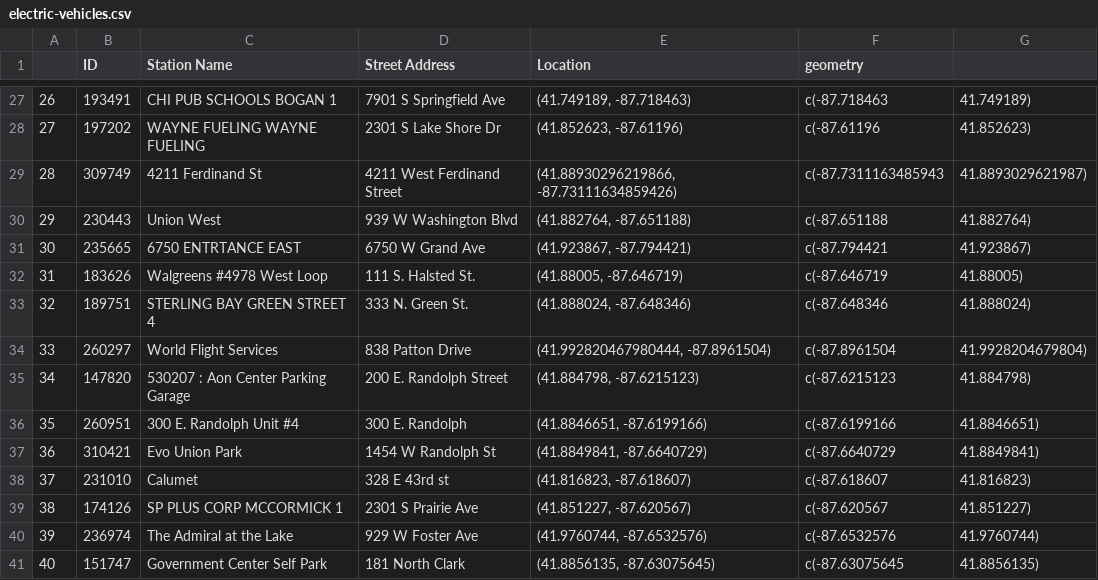
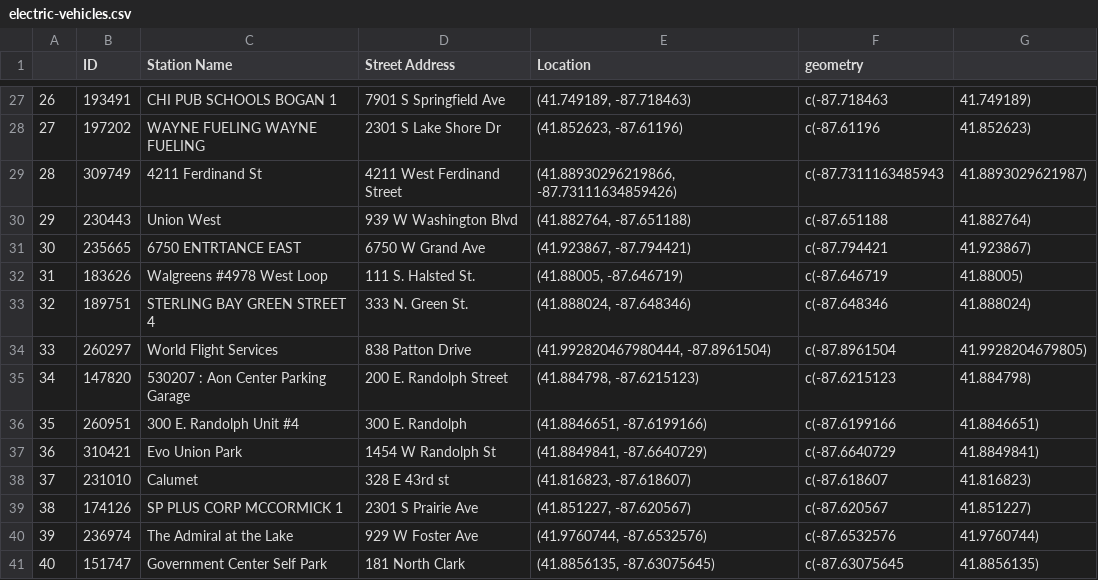
Before and after one commit to wrjodjana/chicago-analysis, a CSV file: electric-vehicles.csv, drawn as a sheet; only a part is shown, gaps mark what is left out.

```diff
--- a/electric-vehicles.csv
+++ b/electric-vehicles.csv
@@ -33,3 +33,3 @@
 "32",189751,"STERLING BAY GREEN STREET 4","333 N. Green St.","(41.888024, -87.648346)",c(-87.648346, 41.888024)
-"33",260297,"World Flight Services","838 Patton Drive","(41.992820467980444, -87.8961504)",c(-87.8961504, 41.9928204679804)
+"33",260297,"World Flight Services","838 Patton Drive","(41.992820467980444, -87.8961504)",c(-87.8961504, 41.9928204679805)
 "34",147820,"530207 : Aon Center Parking Garage","200 E. Randolph Street","(41.884798, -87.6215123)",c(-87.6215123, 41.884798)
```
Also changed, not shown: 16 other files.
